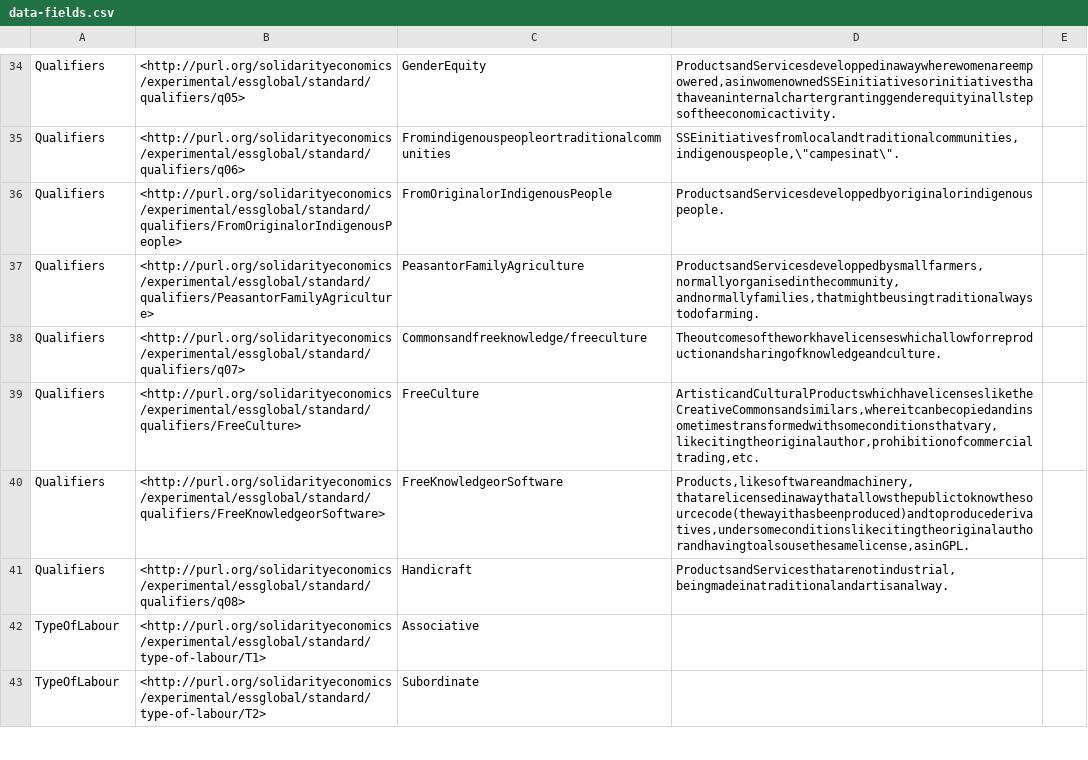
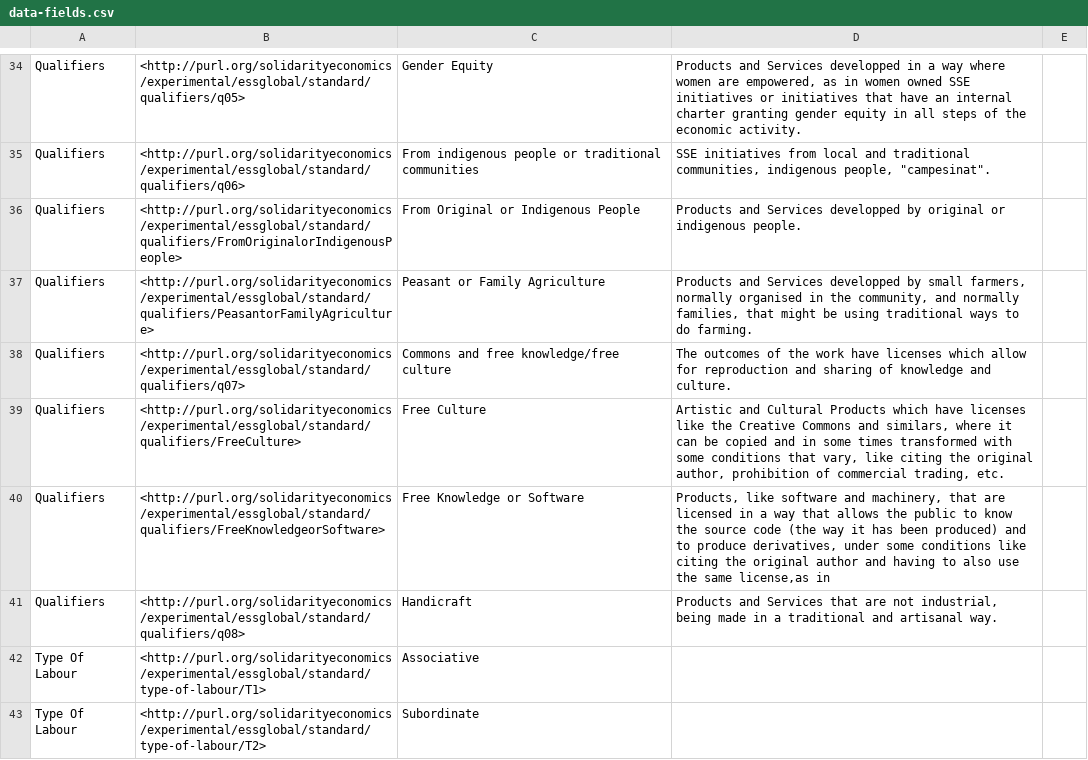
Before and after one commit to DigitalCommons/open-data-and-maps, a CSV file: local-oxford/auth/data-fields.csv, drawn as a sheet; only a part is shown, gaps mark what is left out; the diff covers the shown part only; the diff names each change by its address in the sheet, - before the commit and + after, or states it on an @@ line.

```diff
--- a/local-oxford/auth/data-fields.csv
+++ b/local-oxford/auth/data-fields.csv
-C34: GenderEquity
+C34: Gender Equity
-D34: ProductsandServicesdeveloppedinawaywherewomenareempowered,asinwomenownedSSEinitiativesorinitiativesthathaveaninternalchartergrantinggenderequityinallstepsoftheeconomicactivity.
+D34: Products and Services developped in a way where women are empowered, as in women owned SSE initiatives or initiatives that have an internal charter granting gender equity in all steps of the economic activity.
-C35: Fromindigenouspeopleortraditionalcommunities
+C35: From indigenous people or traditional communities
-D35: SSEinitiativesfromlocalandtraditionalcommunities,indigenouspeople,\"campesinat\".
+D35: SSE initiatives from local and traditional communities, indigenous people, "campesinat".
-C36: FromOriginalorIndigenousPeople
+C36: From Original or Indigenous People
-D36: ProductsandServicesdeveloppedbyoriginalorindigenouspeople.
+D36: Products and Services developped by original or indigenous people.
-C37: PeasantorFamilyAgriculture
+C37: Peasant or Family Agriculture
-D37: ProductsandServicesdeveloppedbysmallfarmers,normallyorganisedinthecommunity,andnormallyfamilies,thatmightbeusingtraditionalwaystodofarming.
+D37: Products and Services developped by small farmers, normally organised in the community, and normally families, that might be using traditional ways to do farming.
-C38: Commonsandfreeknowledge/freeculture
+C38: Commons and free knowledge/free culture
-D38: Theoutcomesoftheworkhavelicenseswhichallowforreproductionandsharingofknowledgeandculture.
+D38: The outcomes of the work have licenses which allow for reproduction and sharing of knowledge and culture.
-C39: FreeCulture
+C39: Free Culture
-D39: ArtisticandCulturalProductswhichhavelicensesliketheCreativeCommonsandsimilars,whereitcanbecopiedandinsometimestransformedwithsomeconditionsthatvary,likecitingtheoriginalauthor,prohibitionofcommercialtrading,etc.
+D39: Artistic and Cultural Products which have licenses like the Creative Commons and similars, where it can be copied and in some times transformed with some conditions that vary, like citing the original author, prohibition of commercial trading, etc.
-C40: FreeKnowledgeorSoftware
+C40: Free Knowledge or Software
-D40: Products,likesoftwareandmachinery,thatarelicensedinawaythatallowsthepublictoknowthesourcecode(thewayithasbeenproduced)andtoproducederivatives,undersomeconditionslikecitingtheoriginalauthorandhavingtoalsousethesamelicense,asinGPL.
+D40: Products, like software and machinery, that are licensed in a way that allows the public to know the source code (the way it has been produced) and to produce derivatives, under some conditions like citing the original author and having to also use the same license,as in
-D41: ProductsandServicesthatarenotindustrial,beingmadeinatraditionalandartisanalway.
+D41: Products and Services that are not industrial, being made in a traditional and artisanal way.
-A42:A43: TypeOfLabour
+A42:A43: Type Of Labour
```
Also changed, not shown: 78 edited cells elsewhere in this file, 25 other files.
